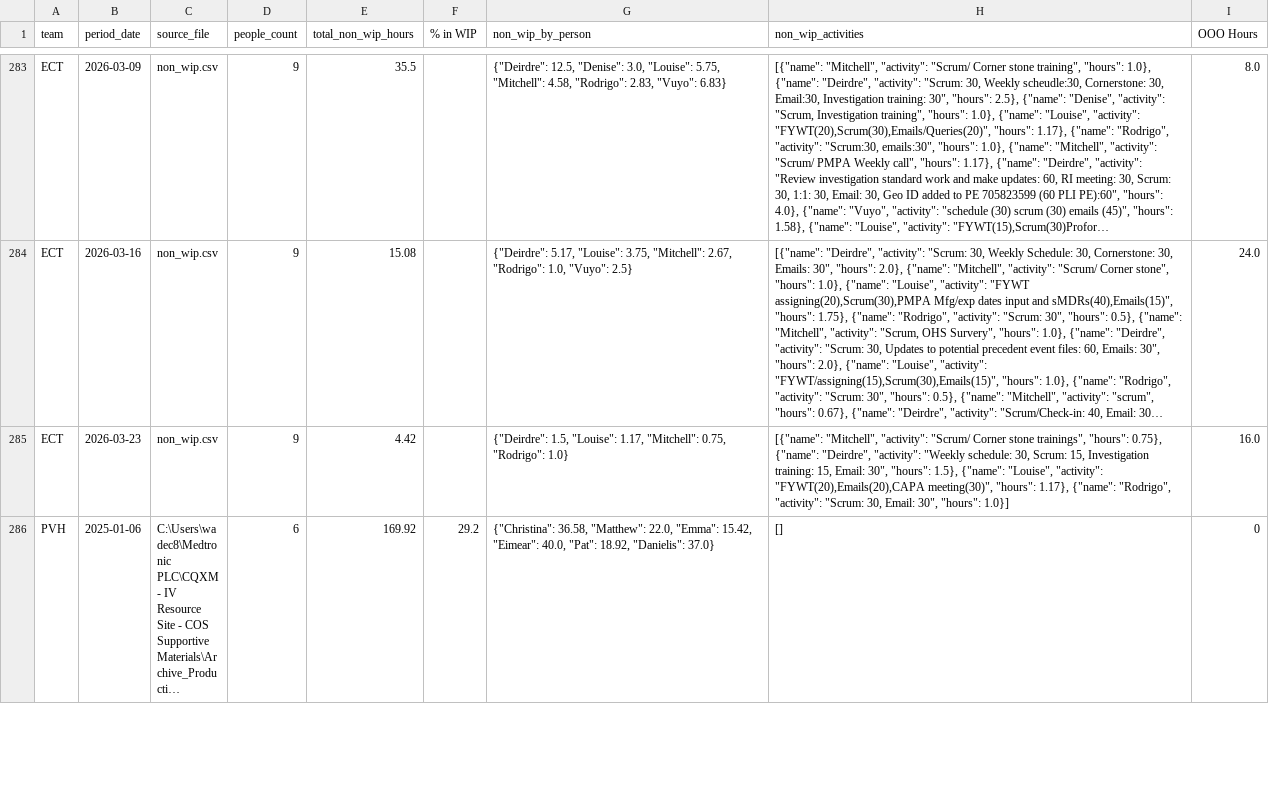
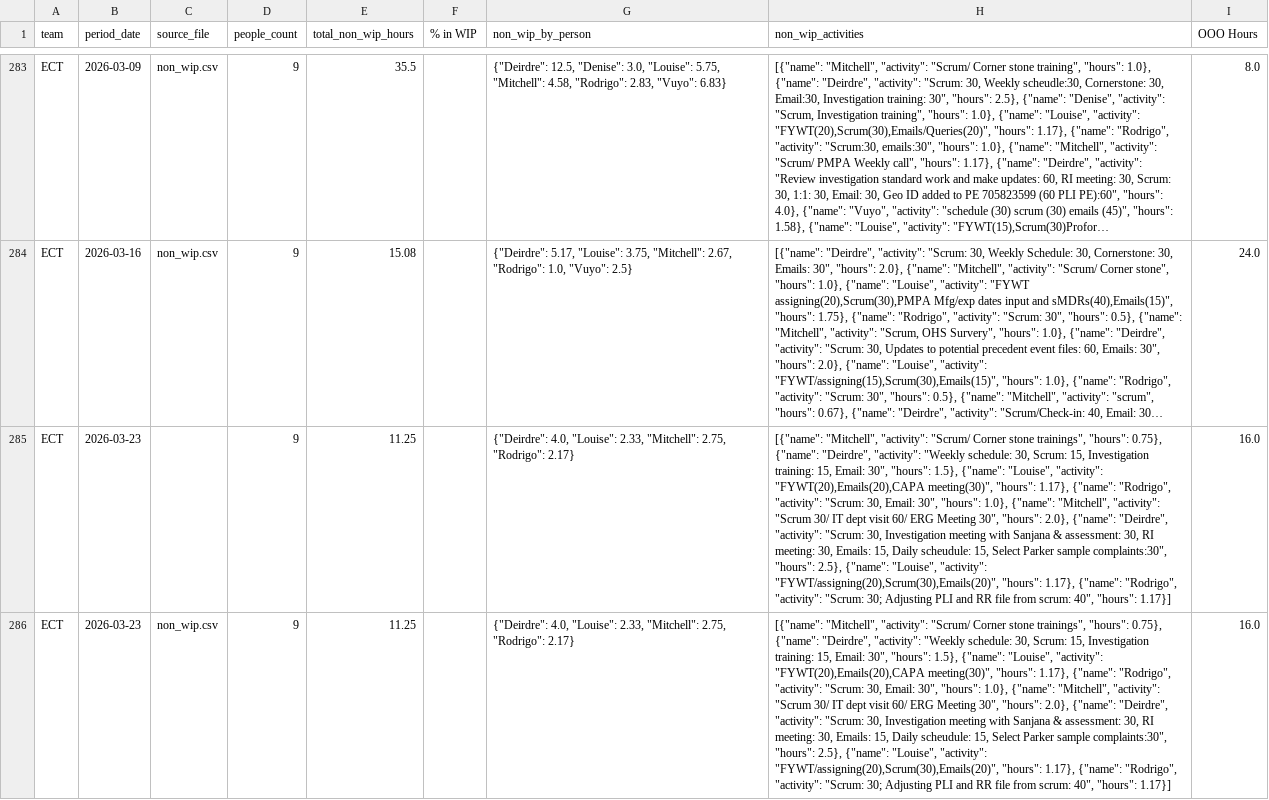
Before and after one commit to 17wadeche/heijunka-dev, a CSV file: non_wip_activities.csv, drawn as a sheet; only a part is shown, gaps mark what is left out; the shorter side is filled out with more unchanged rows; long unchanged cells end in …; addresses are those after the commit; the diff covers the shown part only; the diff names each change by its address in the sheet, - before the commit and + after, or states it on an @@ line.

```diff
--- a/non_wip_activities.csv
+++ b/non_wip_activities.csv
+row 285: ECT | 2026-03-23 |  | 9 | 11.25 |  | {"Deirdre": 4.0, "Louise": 2.33, "Mitchell": 2.75, "Rodrigo": 2.17} | [{"name": "Mitchell", "activity": "Scrum/ Corner stone trainings", "hours": 0.75}, {"name": "Deirdre", "activity": "Weekly schedule: 30, Scrum: 15, Investigation training: 15, Email: 30", "hours": 1.5}, {"name": "Louise", "activity": "FYWT(20),Emails(20),CAPA meeting(30)", "hours": 1.17}, {"name": "Rodrigo", "activity": "Scrum: 30, Email: 30", "hours": 1.0}, {"name": "Mitchell", "activity": "Scrum 30/ IT dept visit 60/ ERG Meeting 30", "hours": 2.0}, {"name": "Deirdre", "activity": "Scrum: 30, Investigation meeting with Sanjana & assessment: 30, RI meeting: 30, Emails: 15, Daily scheudule: 15, Select Parker sample complaints:30", "hours": 2.5}, {"name": "Louise", "activity": "FYWT/assigning(20),Scrum(30),Emails(20)", "hours": 1.17}, {"name": "Rodrigo", "activity": "Scrum: 30; Adjusting PLI and RR file from scrum: 40", "hours": 1.17}] | 16.0
-E286 (total_non_wip_hours): 4.42
+E286 (total_non_wip_hours): 11.25
-G286 (non_wip_by_person): {"Deirdre": 1.5, "Louise": 1.17, "Mitchell": 0.75, "Rodrigo": 1.0}
+G286 (non_wip_by_person): {"Deirdre": 4.0, "Louise": 2.33, "Mitchell": 2.75, "Rodrigo": 2.17}
-H286 (non_wip_activities): …30", "hours": 1.0}]
+H286 (non_wip_activities): …30", "hours": 1.0}, {"name": "Mitchell", "activity": "Scrum 30/ IT dept visit 60/ ERG Meeting 30", "hours": 2.0}, {"name": "Deirdre", "activity": "Scrum: 30, Investigation meeting with Sanjana & assessment: 30, RI meeting: 30, Emails: 15, Daily scheudule: 15, Select Parker sample complaints:30", "hours": 2.5}, {"name": "Louise", "activity": "FYWT/assigning(20),Scrum(30),Emails(20)", "hours": 1.17}, {"name": "Rodrigo", "activity": "Scrum: 30; Adjusting PLI and RR file from scrum: 40", "hours": 1.17}]
```
Also changed, not shown: 1 added row and 22 edited cells elsewhere in this file, MS_WIP.csv, ect_heijunka_extract.csv, 11 other files.
